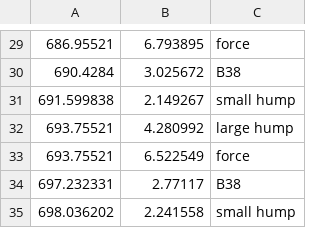
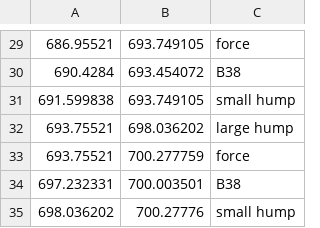
Before and after one commit to jpgill86/analysis, a CSV file: example/example-data/epoch-encoder.csv, drawn as a sheet; only a part is shown, gaps mark what is left out; the diff covers the shown part only; the diff names each change by its address in the sheet, - before the commit and + after, or states it on an @@ line.

```diff
--- a/example/example-data/epoch-encoder.csv
+++ b/example/example-data/epoch-encoder.csv
-B29: 6.793895
+B29: 693.749105
-B30: 3.025672
+B30: 693.454072
-B31: 2.149267
+B31: 693.749105
-B32: 4.280992
+B32: 698.036202
-B33: 6.522549
+B33: 700.277759
-B34: 2.77117
+B34: 700.003501
-B35: 2.241558
+B35: 700.27776
```
Also changed, not shown: 1 added row, 1 removed row and 27 edited cells elsewhere in this file, 3 other files.
